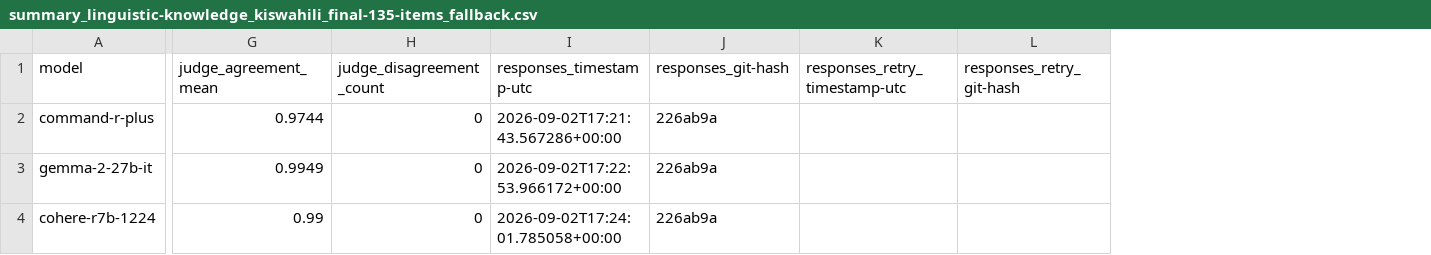
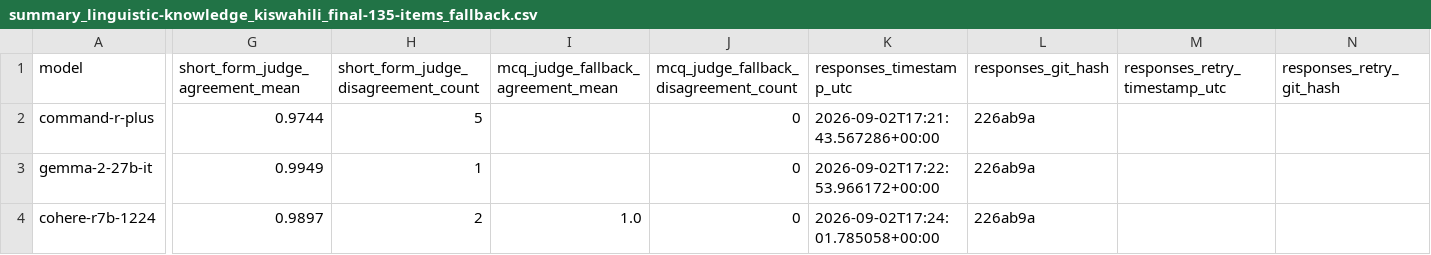
Before and after one commit to Fab-Inc/qa-benchmarks-monorepo, a CSV file: benchmarks/linguistic_knowledge_benchmark/results/summary_linguistic-knowledge_kiswahili_final-135-items_fallback.csv, drawn as a sheet; only a part is shown, gaps mark what is left out; removed rows and columns are numbered as before the commit, all else as after; the diff covers the shown part only; the diff names each change by its address in the sheet, - before the commit and + after, or states it on an @@ line.

Commit message:
Report judge agreement per pass, and snake_case the summary columns
Judge agreement is now two separate scores instead of one average:
short_form_judge_agreement_mean/_disagreement_count for the ensemble pass,
and mcq_judge_fallback_* on fallback frames only; llm_judges becomes
short_form_llm_judges / mcq_llm_judges_fallback.

Provenance keys lose their
hyphens, and an accuracy with nothing to average is now empty rather than a
measured-looking 0%. Callers, README and the six current summary CSVs follow.

Also: provider legends follow providers.csv order, not the per-figure
accuracy sort; test_cmd.py stubs the datasets it was reading from
gitignored data/.

Ready for merging

```diff
--- a/benchmarks/linguistic_knowledge_benchmark/results/summary_linguistic-knowledge_kiswahili_final-135-items_fallback.csv
+++ b/benchmarks/linguistic_knowledge_benchmark/results/summary_linguistic-knowledge_kiswahili_final-135-items_fallback.csv
+column H, rows 1-4: short_form_judge_disagreement_count | 5 | 1 | 2
+column I, rows 1-4: mcq_judge_fallback_agreement_mean |  |  | 1.0
-column K (responses_retry_timestamp-utc), empty
-column L (responses_retry_git-hash), empty
+column M (responses_retry_timestamp_utc), empty
+column N (responses_retry_git_hash), empty
-G1: judge_agreement_mean
+G1: short_form_judge_agreement_mean
-J1: judge_disagreement_count
+J1: mcq_judge_fallback_disagreement_count
-K1: responses_timestamp-utc
+K1: responses_timestamp_utc
-L1: responses_git-hash
+L1: responses_git_hash
-G4 (short_form_judge_agreement_mean): 0.99
+G4 (short_form_judge_agreement_mean): 0.9897
```
Also changed, not shown: 11 edited cells elsewhere in this file, benchmarks/linguistic_knowledge_benchmark/results/summary_linguistic-knowledge_english_consistency-20x.csv, benchmarks/linguistic_knowledge_benchmark/results/summary_linguistic-knowledge_english_final-137-items_fallback.csv, 14 other files.
